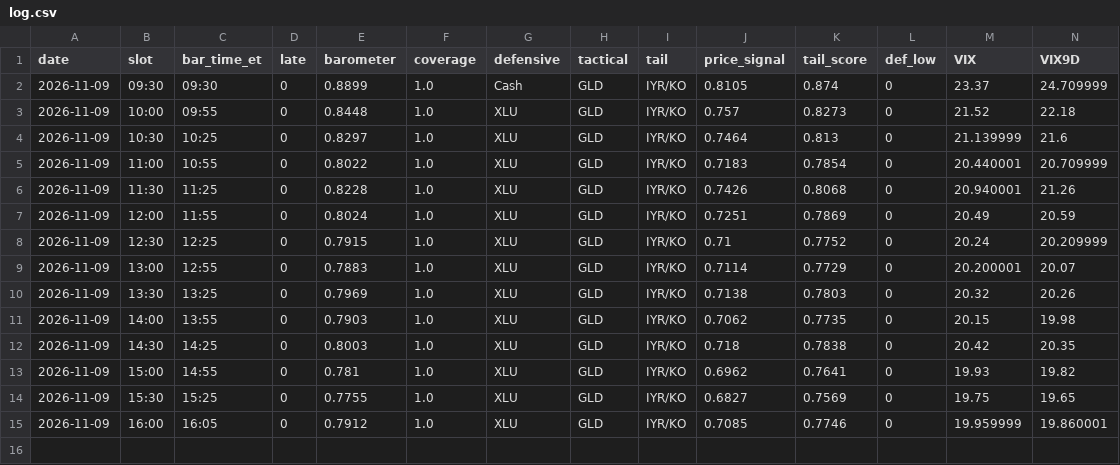
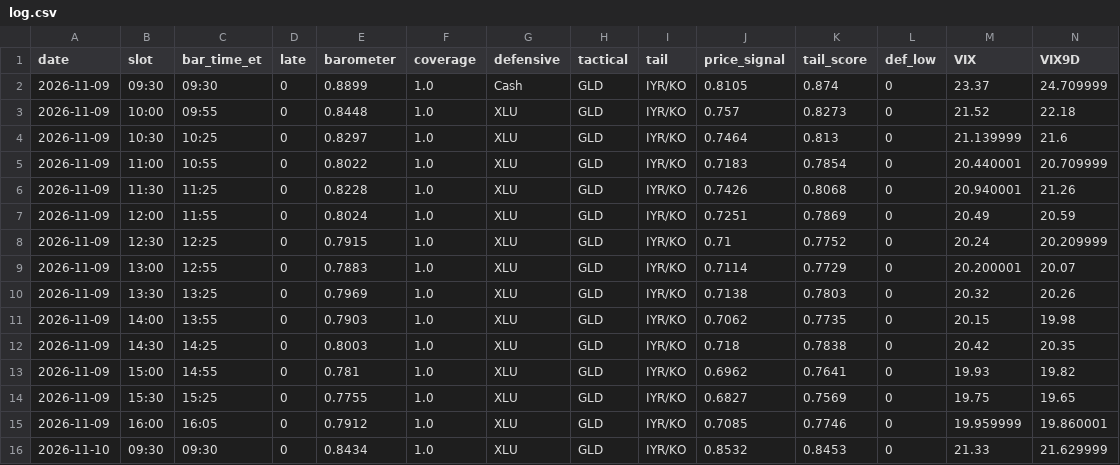
Before and after one commit to leveragevolatilitylife/Volatility-Barometer, a CSV file: data/log.csv, drawn as a sheet; only a part is shown; rows hold the shown columns only; the diff names each change by its address in the sheet, - before the commit and + after, or states it on an @@ line.

Commit message:
data: 2026-11-10T14:55:22Z

```diff
--- a/data/log.csv
+++ b/data/log.csv
+row 16: 2026-11-10 | 09:30 | 09:30 | 0 | 0.8434 | 1.0 | XLU | GLD | IYR/KO | 0.8532 | 0.8453 | 0 | 21.33 | 21.629999
```
Also changed, not shown: 3 other files.
